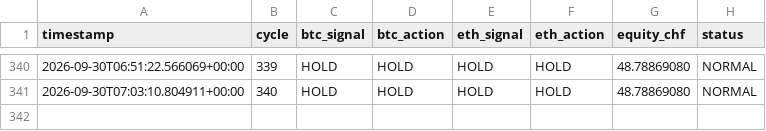
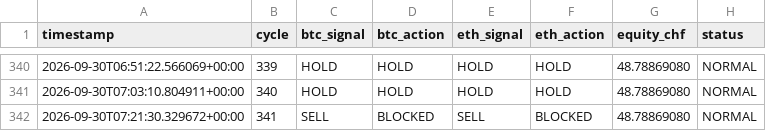
Before and after one commit to quitopiso-sys/agent001-test, a CSV file: cycles.csv, drawn as a sheet; only a part is shown, gaps mark what is left out; the diff names each change by its address in the sheet, - before the commit and + after, or states it on an @@ line.

Commit message:
AGENT-001 cycle 2026-09-30 07:21 UTC

```diff
--- a/cycles.csv
+++ b/cycles.csv
+row 342: 2026-09-30T07:21:30.329672+00:00 | 341 | SELL | BLOCKED | SELL | BLOCKED | 48.78869080 | NORMAL
```
Also changed, not shown: 4 other files.
